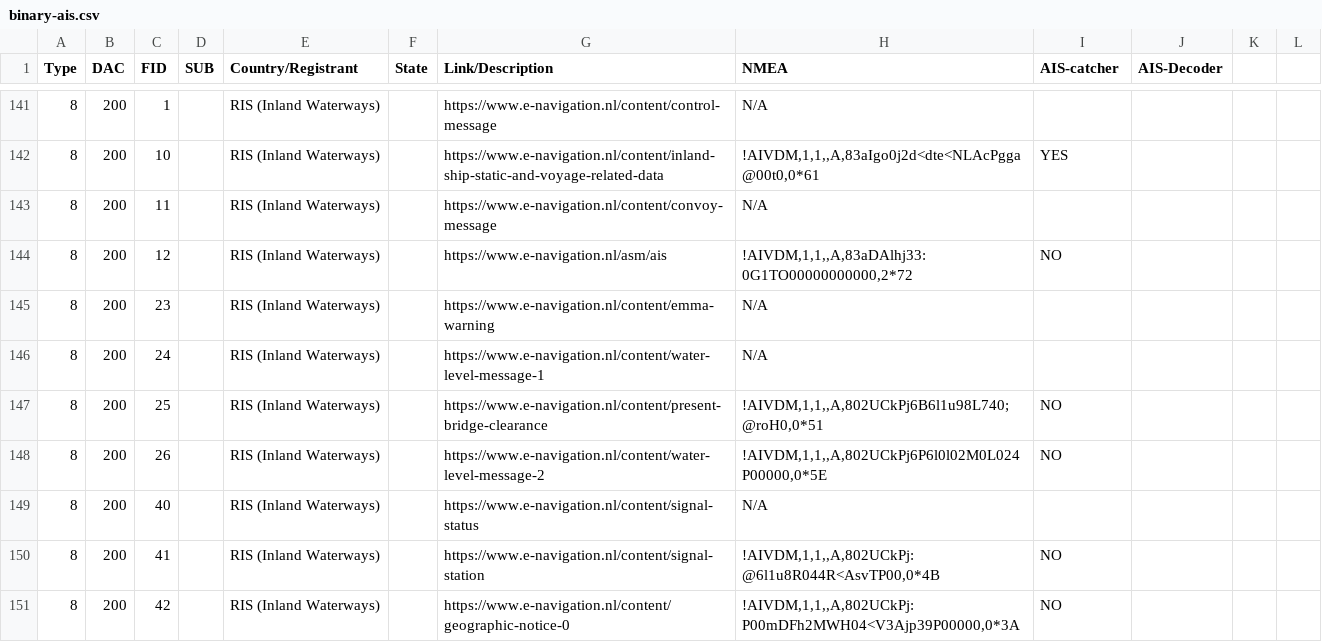
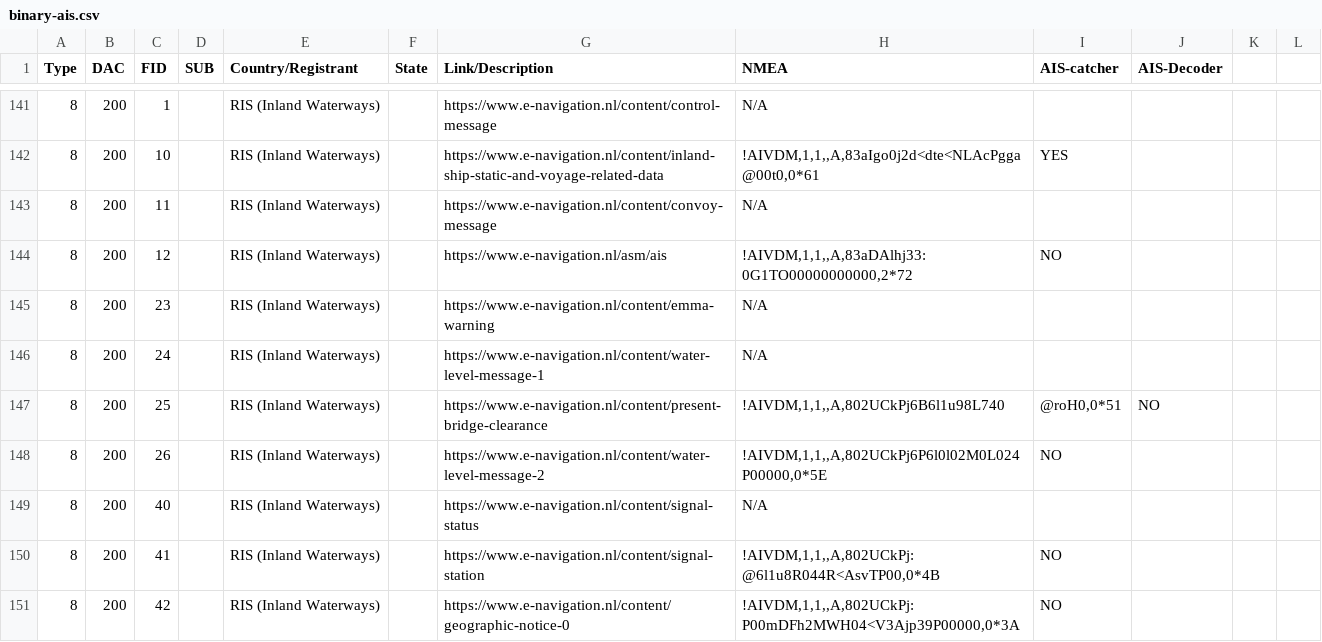
Before and after one commit to Dirk--/AIS-testing, a CSV file: binary-ais.csv, drawn as a sheet; only a part is shown, gaps mark what is left out; the diff covers the shown part only; the diff names each change by its address in the sheet, - before the commit and + after, or states it on an @@ line.

```diff
--- a/binary-ais.csv
+++ b/binary-ais.csv
-H147 (NMEA): !AIVDM,1,1,,A,802UCkPj6B6l1u98L740;@roH0,0*51
+H147 (NMEA): !AIVDM,1,1,,A,802UCkPj6B6l1u98L740
-I147 (AIS-catcher): NO
+I147 (AIS-catcher): @roH0,0*51
-J147 (AIS-Decoder): (empty)
+J147 (AIS-Decoder): NO
```
Also changed, not shown: 78 edited cells elsewhere in this file.
